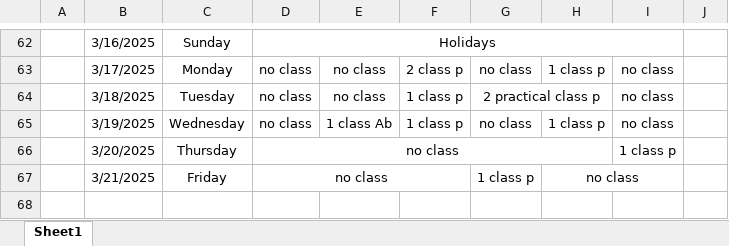
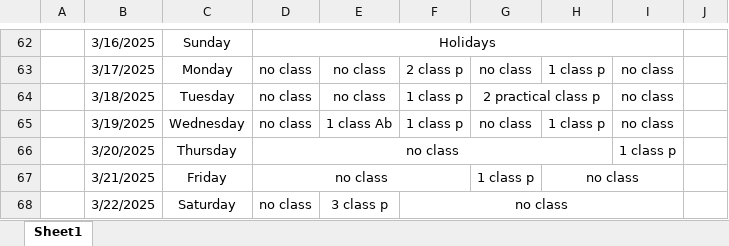
Before and after one commit to Sukdebrmondal/2nd_year_4th_semester, an Excel workbook: attendance_sheet.xlsx, sheet Sheet1, drawn as a sheet; only a part is shown, gaps mark what is left out; values as stored, in another font and other column widths than the file's, no borders; the diff names each change by its address in the sheet, - before the commit and + after, or states it on an @@ line.

Commit message:
date

```diff
--- a/attendance_sheet.xlsx (sheet Sheet1)
+++ b/attendance_sheet.xlsx (sheet Sheet1)
+row 68:  | 3/22/2025 | Saturday | no class | 3 class p | no class
```
